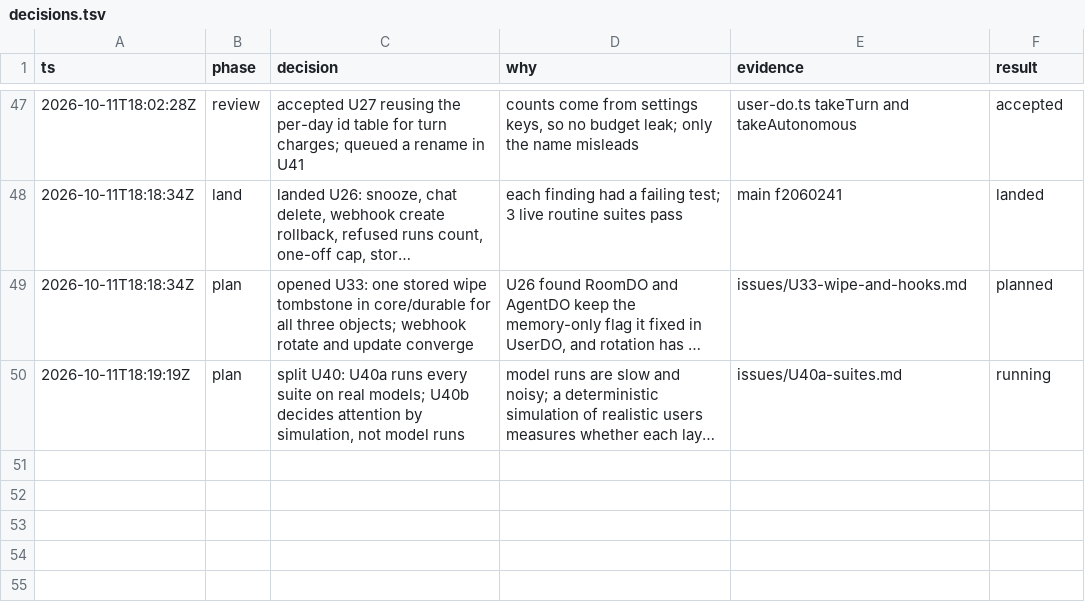
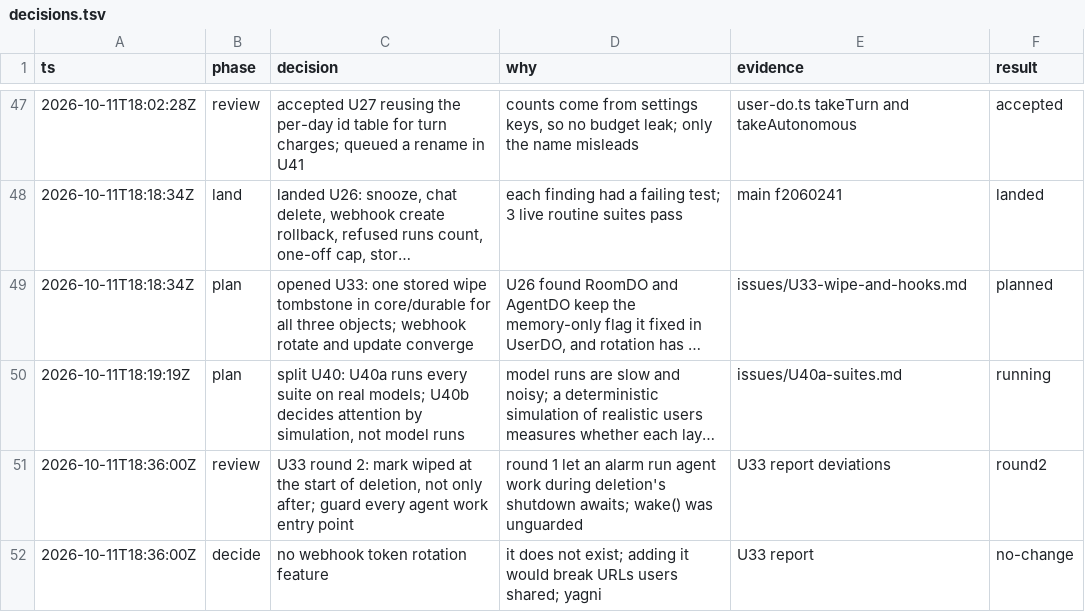
Before and after one commit to keyurbodar/kiko, a TSV file: issues/decisions.tsv, drawn as a sheet; only a part is shown, gaps mark what is left out; long unchanged cells end in …; the diff names each change by its address in the sheet, - before the commit and + after, or states it on an @@ line.

```diff
--- a/issues/decisions.tsv
+++ b/issues/decisions.tsv
+row 51: 2026-10-11T18:36:00Z | review | U33 round 2: mark wiped at the start of deletion, not only after; guard every agent work entry point | round 1 let an alarm run agent work during deletion's shutdown awaits; wake() was unguarded | U33 report deviations | round2
+row 52: 2026-10-11T18:36:00Z | decide | no webhook token rotation feature | it does not exist; adding it would break URLs users shared; yagni | U33 report | no-change
```
Also changed, not shown: issues/ledger.tsv.
